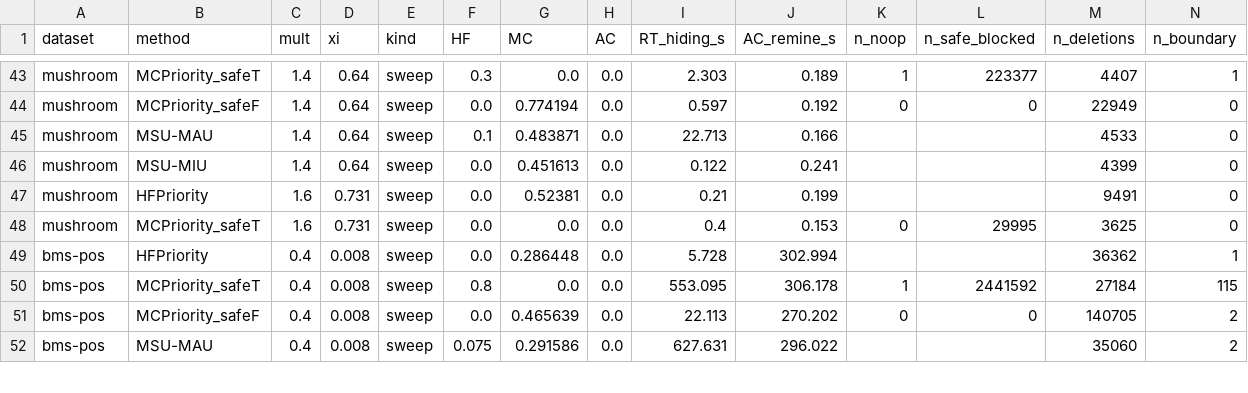
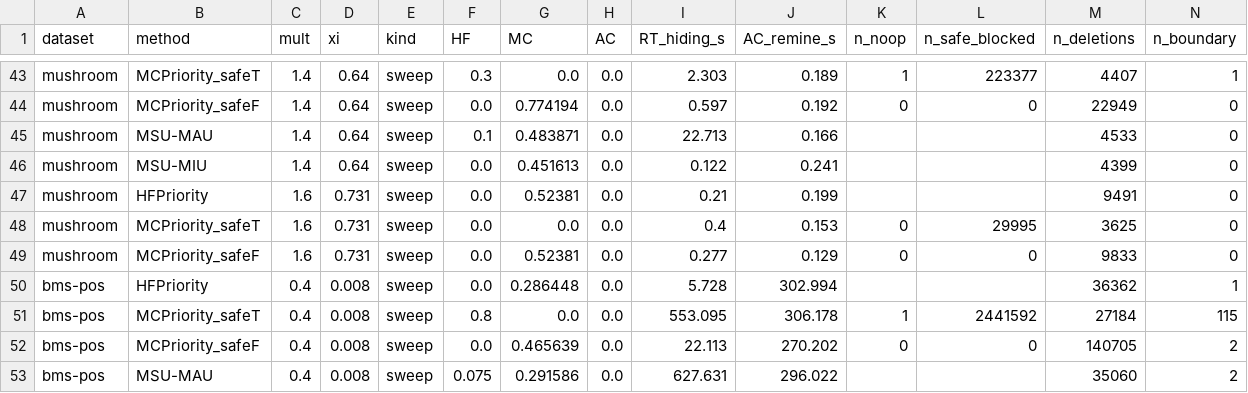
Before and after one commit to TrungDuong83/FWI_hiding_system, a CSV file: results/summary.csv, drawn as a sheet; only a part is shown, gaps mark what is left out; rows hold the shown columns only; the diff names each change by its address in the sheet, - before the commit and + after, or states it on an @@ line.

```diff
--- a/results/summary.csv
+++ b/results/summary.csv
+row 49: mushroom | MCPriority_safeF | 1.6 | 0.731 | sweep | 0.0 | 0.52381 | 0.0 | 0.277 | 0.129 | 0 | 0 | 9833 | 0
```
Also changed, not shown: 2 other files.
